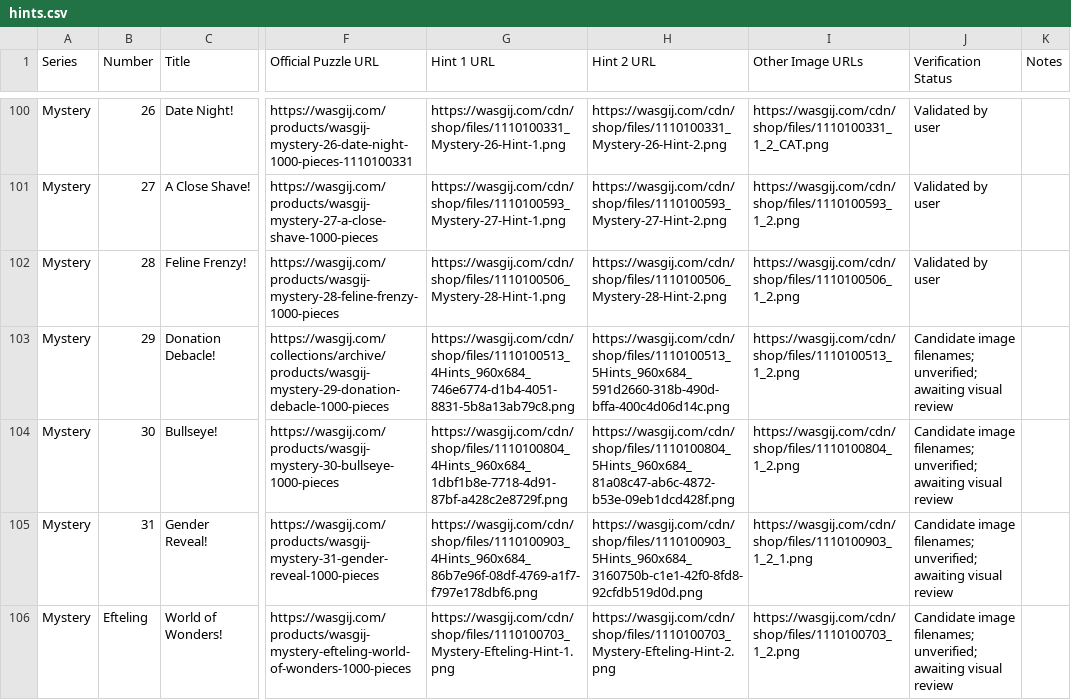
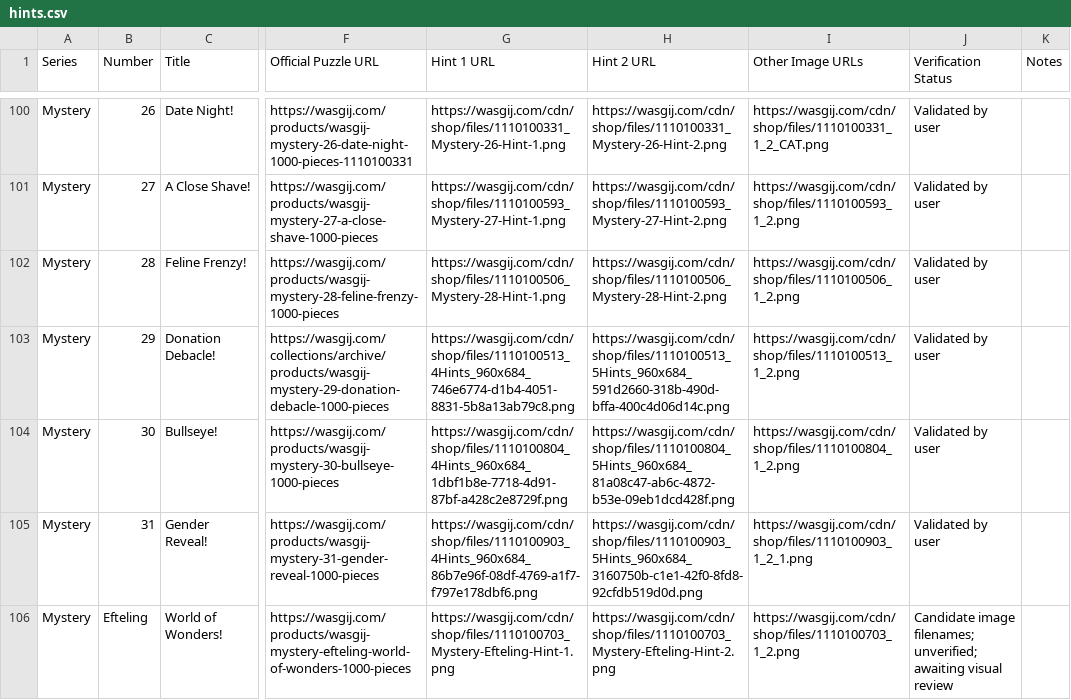
Before and after one commit to Matt-Owen-81/wasgij, a CSV file: hints.csv, drawn as a sheet; only a part is shown, gaps mark what is left out; the diff names each change by its address in the sheet, - before the commit and + after, or states it on an @@ line.

Commit message:
Validate Mystery 1–31 and remove candidate labels

```diff
--- a/hints.csv
+++ b/hints.csv
-J103:J105 (Verification Status): Candidate image filenames; unverified; awaiting visual review
+J103:J105 (Verification Status): Validated by user
```
